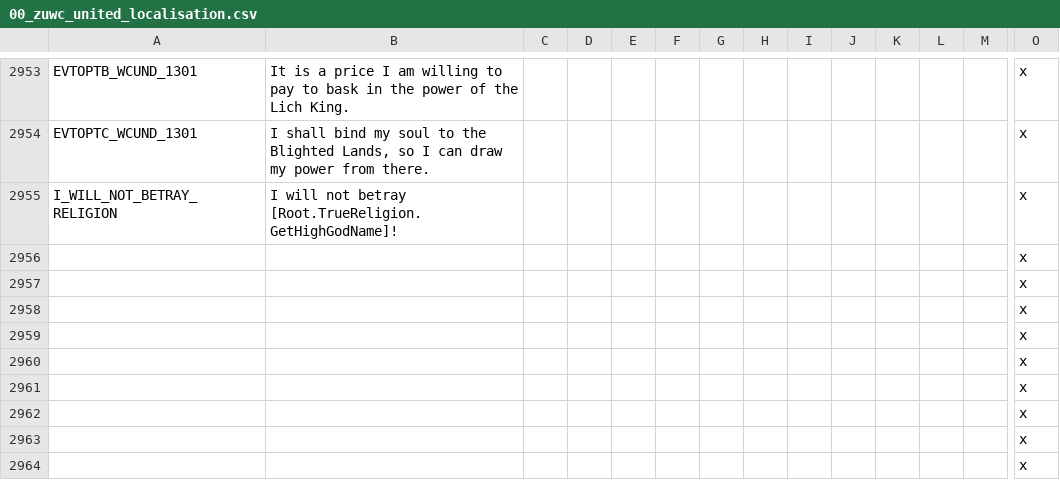
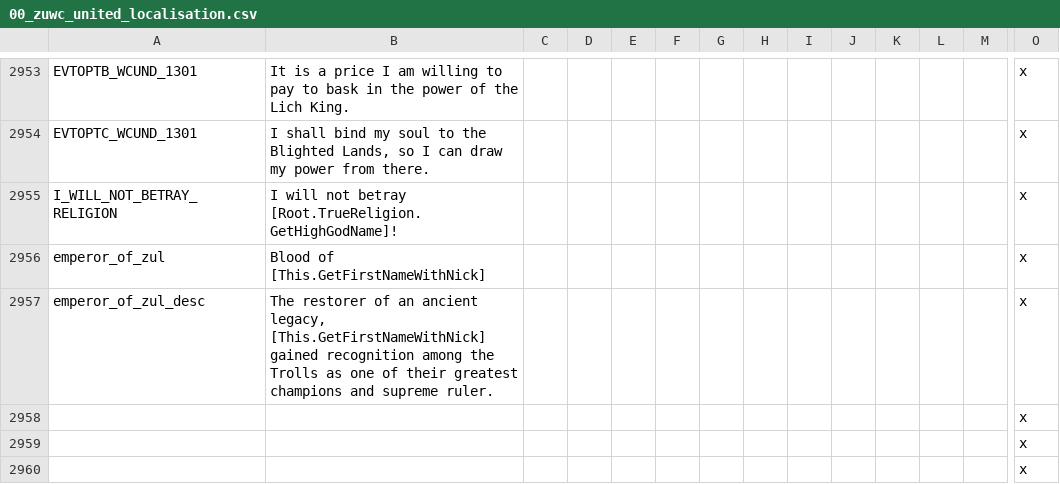
Before and after one commit to Warcraft-GoA-Development-Team/Warcraft-Guardians-of-Azeroth, a CSV file: localisation/00_zuwc_united_localisation.csv, drawn as a sheet; only a part is shown, gaps mark what is left out; the shorter side is filled out with more unchanged rows; removed rows and columns are numbered as before the commit, all else as after; rows hold the shown columns only; the diff names each change by its address in the sheet, - before the commit and + after, or states it on an @@ line.

Commit message:
Update 00_zuwc_united_localisation.csv

```diff
--- a/localisation/00_zuwc_united_localisation.csv
+++ b/localisation/00_zuwc_united_localisation.csv
-row 2956:  |  |  |  |  |  |  |  |  |  |  |  |  | x
-row 2957:  |  |  |  |  |  |  |  |  |  |  |  |  | x
+row 2956: emperor_of_zul | Blood of [This.GetFirstNameWithNick] |  |  |  |  |  |  |  |  |  |  |  | x
+row 2957: emperor_of_zul_desc | The restorer of an ancient legacy, [This.GetFirstNameWithNick] gained recognition among the Trolls as one of their greatest champions and supreme ruler. |  |  |  |  |  |  |  |  |  |  |  | x
```
